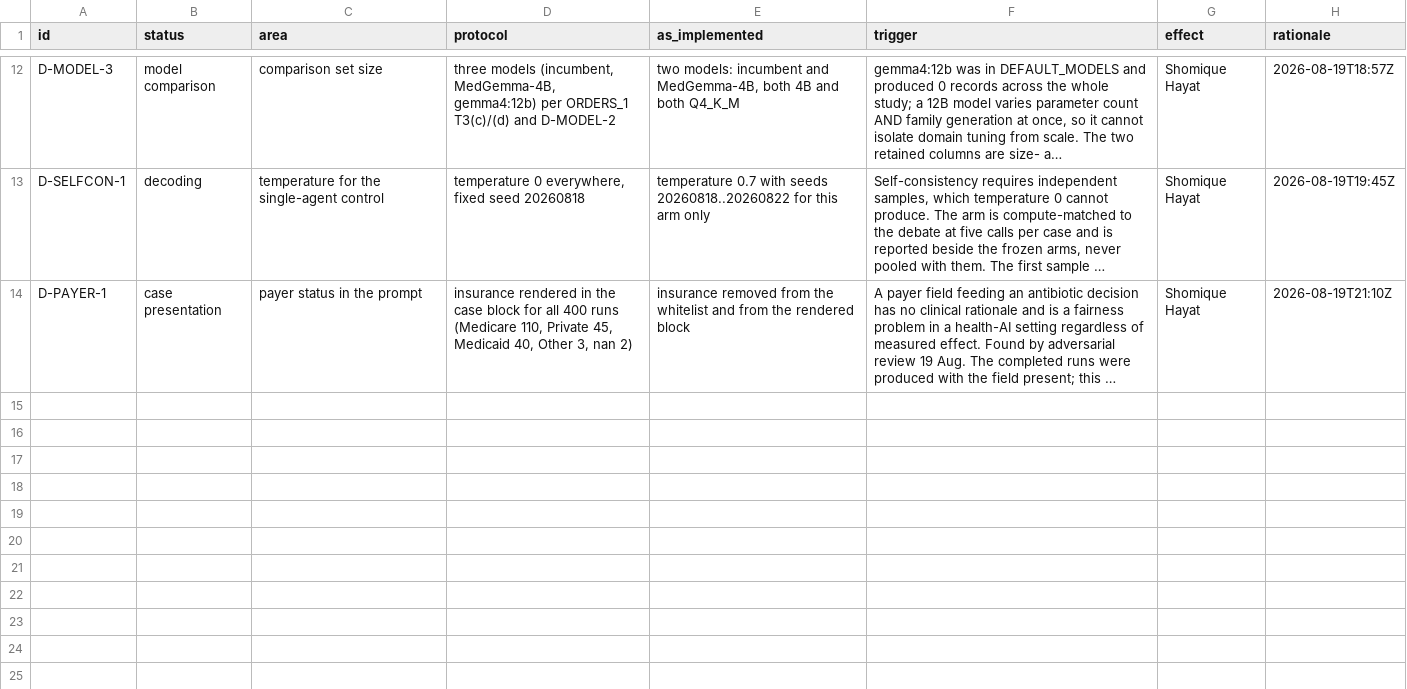
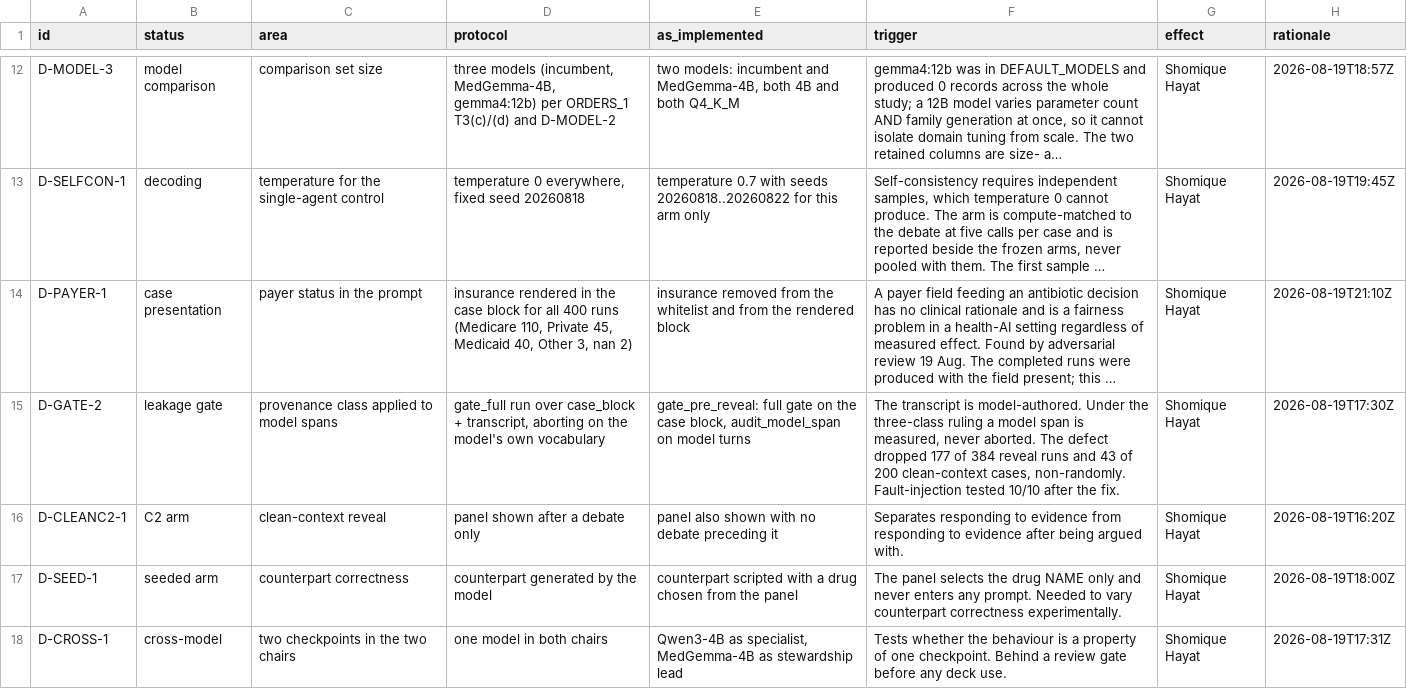
Before and after one commit to hayat-shomique/antibiotic-debate-mimic, a CSV file: docs/deviation_log_proposed.csv, drawn as a sheet; only a part is shown, gaps mark what is left out; long unchanged cells end in …; the diff names each change by its address in the sheet, - before the commit and + after, or states it on an @@ line.

Commit message:
F10-F19: statistical corrections, missing deviation rows, protocol addendum, limitations
F10 clustering measured: ICC 0.913, design effect 1.91, effective n 209 not 400.
F11 order effect is BELOW chance: 41.0% observed against 49.9% expected from the
    same marginals, kappa 0.178. The 'surprising' framing is withdrawn.
F12 BCR restated on the clustering unit: 6/12 patients, CI [25.4, 74.6].
F13 multiplicity position declared: one primary endpoint, remainder exploratory.
F15 four live deviation ids given rows: D-GATE-2, D-CLEANC2-1, D-SEED-1, D-CROSS-1.
F17 protocol addendum transcribes the freeze values and corrects the module name.
F18 states exactly what the content hash covers and what it does not.
F19 LIMITATIONS.md: inducible AmpC, combination therapy, retrospective spectrum
    adjudication, and the four statistical bounds.

```diff
--- a/docs/deviation_log_proposed.csv
+++ b/docs/deviation_log_proposed.csv
+row 15: D-GATE-2 | leakage gate | provenance class applied to model spans | gate_full run over case_block + transcript, aborting on the model's own vocabulary | gate_pre_reveal: full gate on the case block, audit_model_span on model turns | The transcript is model-authored. Under the three-class ruling a model span is measured, never aborted. The defect dropped 177 of 384 reveal runs and 43 of 200 clean-context cases, non-randomly. Fault-injection tested 10/10 after the fix. | Shomique Hayat | 2026-08-19T17:30Z
+row 16: D-CLEANC2-1 | C2 arm | clean-context reveal | panel shown after a debate only | panel also shown with no debate preceding it | Separates responding to evidence from responding to evidence after being argued with. | Shomique Hayat | 2026-08-19T16:20Z
+row 17: D-SEED-1 | seeded arm | counterpart correctness | counterpart generated by the model | counterpart scripted with a drug chosen from the panel | The panel selects the drug NAME only and never enters any prompt. Needed to vary counterpart correctness experimentally. | Shomique Hayat | 2026-08-19T18:00Z
+row 18: D-CROSS-1 | cross-model | two checkpoints in the two chairs | one model in both chairs | Qwen3-4B as specialist, MedGemma-4B as stewardship lead | Tests whether the behaviour is a property of one checkpoint. Behind a review gate before any deck use. | Shomique Hayat | 2026-08-19T17:31Z
```
Also changed, not shown: 5 other files.
